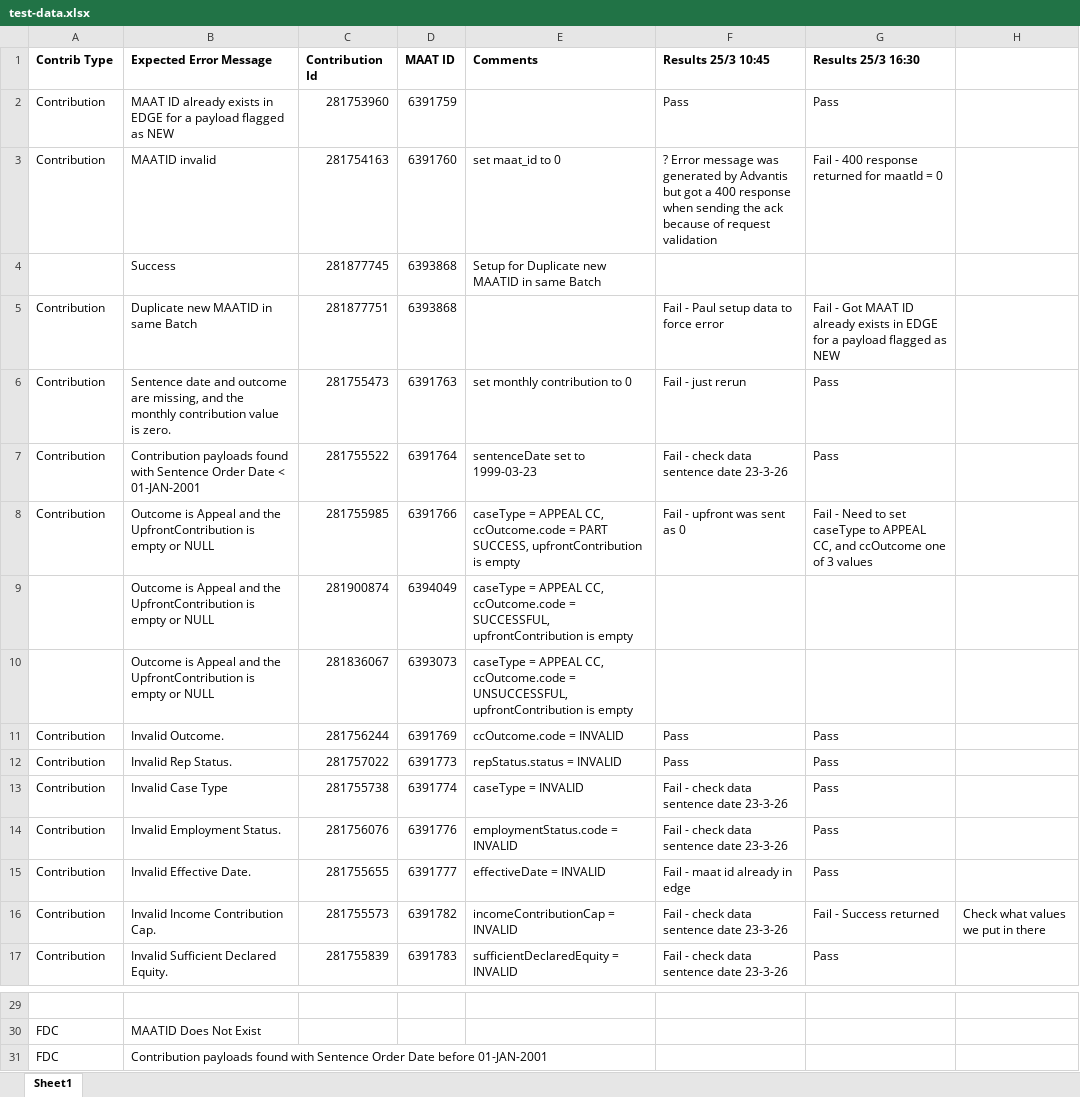
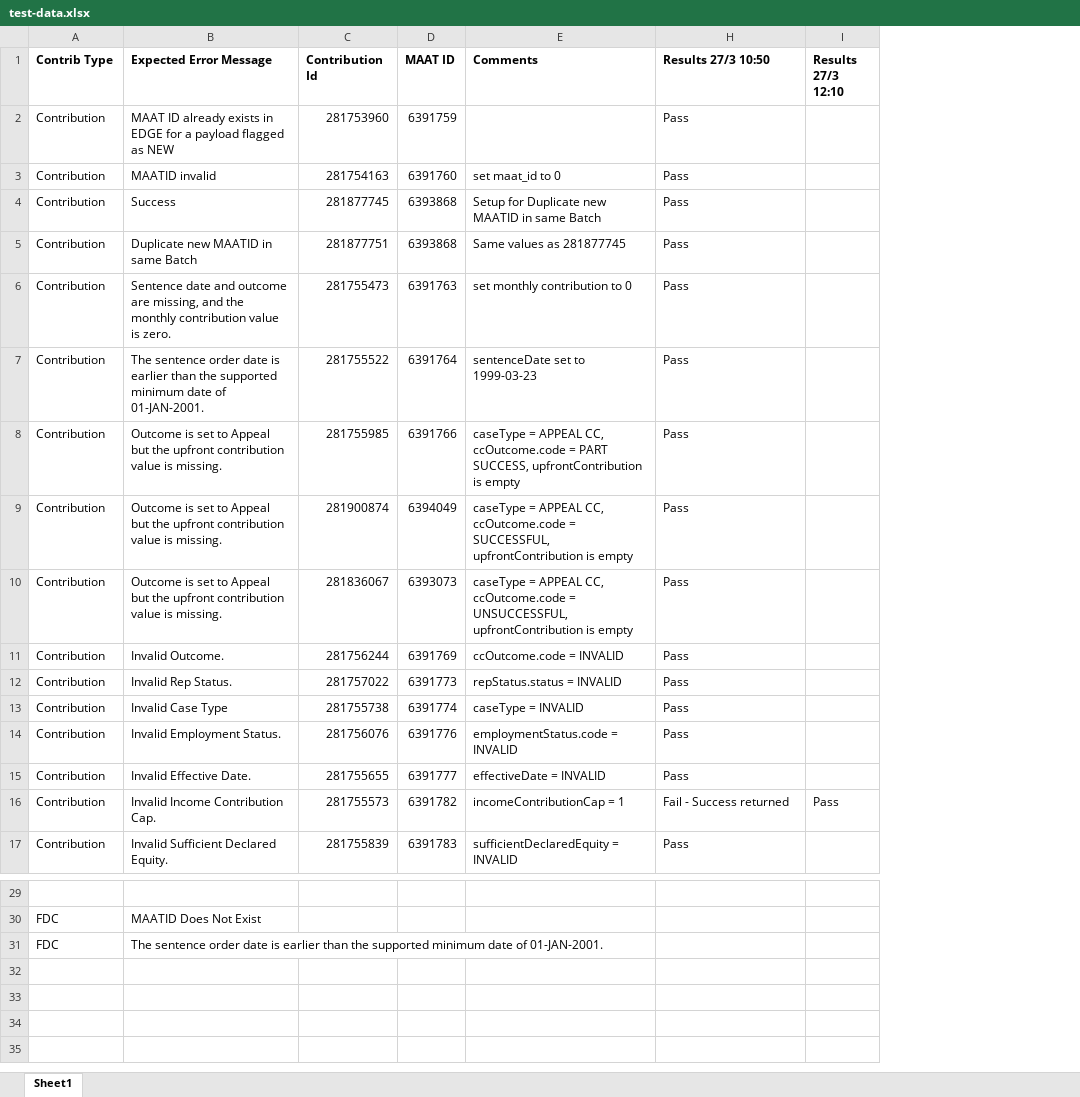
Before and after one commit to ministryofjustice/laa-dces-drc-integration, an Excel workbook: test-data-loader/test-data.xlsx, sheet Sheet1, drawn as a sheet; only a part is shown, gaps mark what is left out; values as stored, in another font and other column widths than the file's, no borders; removed rows and columns are numbered as before the commit, all else as after; the diff names each change by its address in the sheet, - before the commit and + after, or states it on an @@ line.

```diff
--- a/test-data-loader/test-data.xlsx (sheet Sheet1)
+++ b/test-data-loader/test-data.xlsx (sheet Sheet1)
@@ column F (Results 25/3 10:45) hidden, rows 2-17: Pass | ? Error message was generated by Advantis but got a 400 response when sending the ack because of request validation |  | Fail - Paul setup data to force error | Fail - just rerun | Fail - check data sentence date 23-3-26 | Fail - upfront was sent as 0 |  |  | Pass | Pass | Fail - check data sentence date 23-3-26 | Fail - check data sentence date 23-3-26 | Fail - maat id already in edge | Fail - check data sentence date 23-3-26 | Fail - check data sentence date 23-3-26 @@
-column H, row 16: Check what values we put in there
+column I (Results 27/3 12:10), row 16: Pass
-H1: Results 25/3 16:30
+H1: Results 27/3 10:50
-H3 (Results 27/3 10:50): Fail - 400 response returned for maatId = 0
+H3 (Results 27/3 10:50): Pass
-A4 (Contrib Type): (empty)
+A4 (Contrib Type): Contribution
-H4 (Results 27/3 10:50): (empty)
+H4 (Results 27/3 10:50): Pass
-E5 (Comments): (empty)
+E5 (Comments): Same values as 281877745
-H5 (Results 27/3 10:50): Fail - Got MAAT ID already exists in EDGE for a payload flagged as NEW
+H5 (Results 27/3 10:50): Pass
-B7 (Expected Error Message): Contribution payloads found with Sentence Order Date < 01-JAN-2001
+B7 (Expected Error Message): The sentence order date is earlier than the supported minimum date of 01-JAN-2001.
-B8:B10 (Expected Error Message): Outcome is Appeal and the UpfrontContribution is empty or NULL
+B8:B10 (Expected Error Message): Outcome is set to Appeal but the upfront contribution value is missing.
-H8 (Results 27/3 10:50): Fail - Need to set caseType to APPEAL CC, and ccOutcome one of 3 values
+H8 (Results 27/3 10:50): Pass
-A9:A10 (Contrib Type): (empty)
+A9:A10 (Contrib Type): Contribution
-H9:H10 (Results 27/3 10:50): (empty)
+H9:H10 (Results 27/3 10:50): Pass
-E16 (Comments): incomeContributionCap = INVALID
+E16 (Comments): incomeContributionCap = 1
-B31 (Expected Error Message): Contribution payloads found with Sentence Order Date before 01-JAN-2001
+B31 (Expected Error Message): The sentence order date is earlier than the supported minimum date of 01-JAN-2001.
```
Also changed, not shown: 1 other file.
